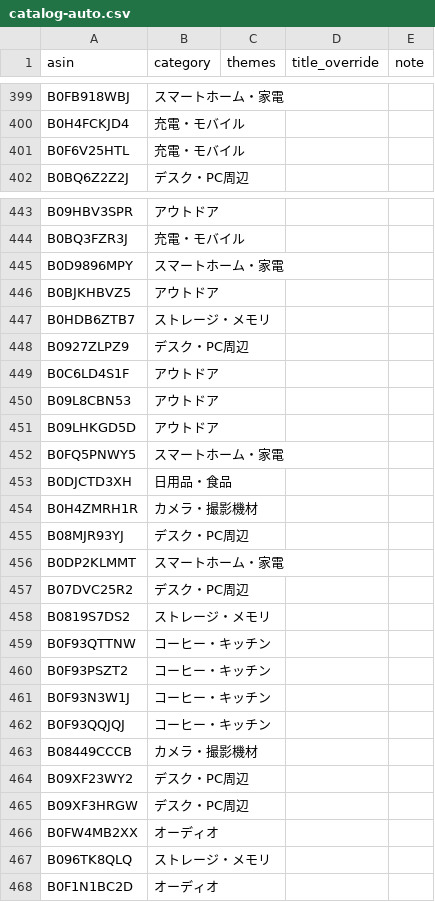
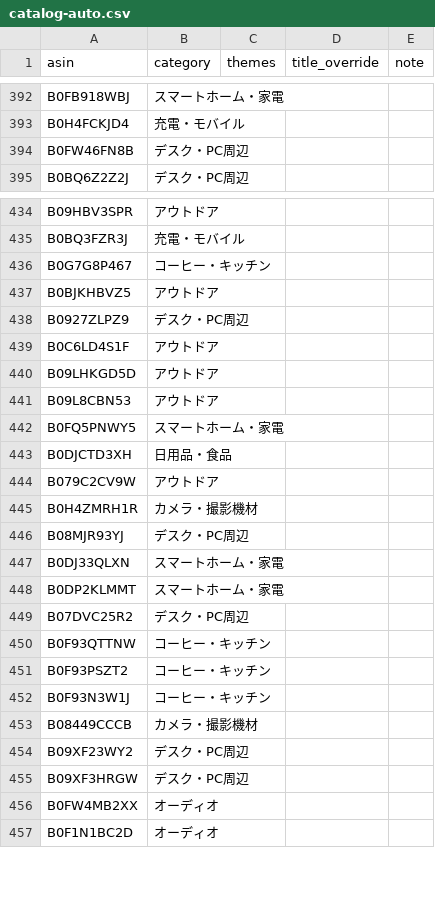
Before and after one commit to yokoichi/amazonsalematome, a CSV file: data/catalog-auto.csv, drawn as a sheet; only a part is shown, gaps mark what is left out; the diff covers the shown part only.

```diff
--- a/data/catalog-auto.csv
+++ b/data/catalog-auto.csv
@@ -400,3 +393,3 @@ B0FB918WBJ,スマートホーム・家電,,,
 B0H4FCKJD4,充電・モバイル,,,
-B0F6V25HTL,充電・モバイル,,,
+B0FW46FN8B,デスク・PC周辺,,,
 B0BQ6Z2Z2J,デスク・PC周辺,,,
@@ -444,16 +435,16 @@ B09HBV3SPR,アウトドア,,,
 B0BQ3FZR3J,充電・モバイル,,,
-B0D9896MPY,スマートホーム・家電,,,
+B0G7G8P467,コーヒー・キッチン,,,
 B0BJKHBVZ5,アウトドア,,,
-B0HDB6ZTB7,ストレージ・メモリ,,,
 B0927ZLPZ9,デスク・PC周辺,,,
 B0C6LD4S1F,アウトドア,,,
+B09LHKGD5D,アウトドア,,,
 B09L8CBN53,アウトドア,,,
-B09LHKGD5D,アウトドア,,,
 B0FQ5PNWY5,スマートホーム・家電,,,
 B0DJCTD3XH,日用品・食品,,,
+B079C2CV9W,アウトドア,,,
 B0H4ZMRH1R,カメラ・撮影機材,,,
 B08MJR93YJ,デスク・PC周辺,,,
+B0DJ33QLXN,スマートホーム・家電,,,
 B0DP2KLMMT,スマートホーム・家電,,,
 B07DVC25R2,デスク・PC周辺,,,
-B0819S7DS2,ストレージ・メモリ,,,
 B0F93QTTNW,コーヒー・キッチン,,,
@@ -461,3 +452,2 @@ B0F93PSZT2,コーヒー・キッチン,,,
 B0F93N3W1J,コーヒー・キッチン,,,
-B0F93QQJQJ,コーヒー・キッチン,,,
 B08449CCCB,カメラ・撮影機材,,,
@@ -466,3 +456,2 @@ B09XF3HRGW,デスク・PC周辺,,,
 B0FW4MB2XX,オーディオ,,,
-B096TK8QLQ,ストレージ・メモリ,,,
 B0F1N1BC2D,オーディオ,,,
```
Also changed, not shown: 25 added rows, 23 removed rows and 10 moved rows elsewhere in this file, 1 other file.
